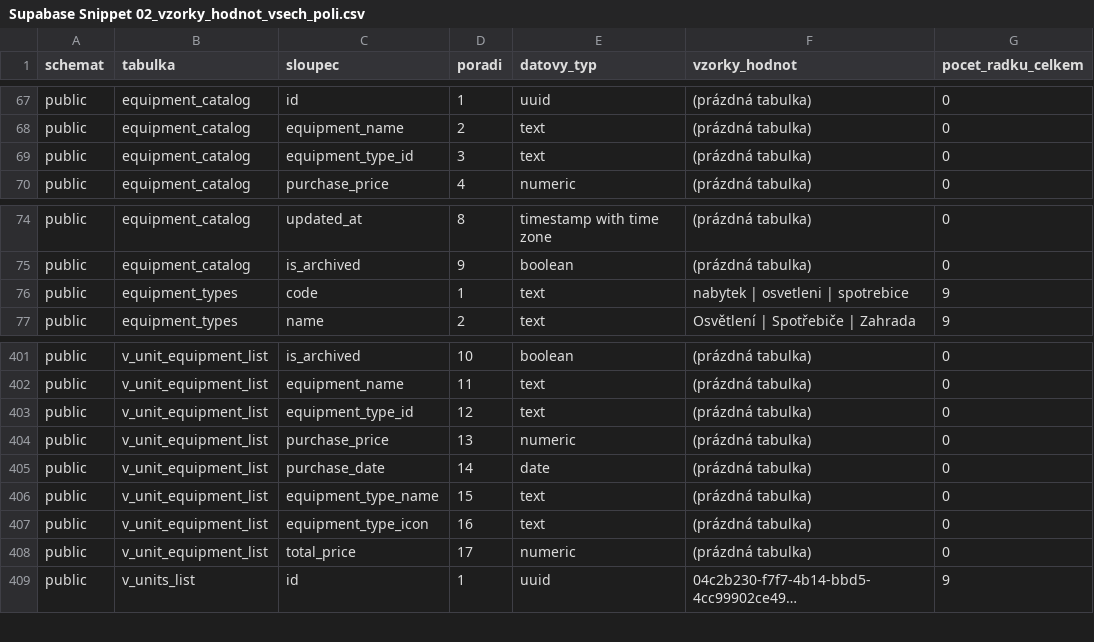
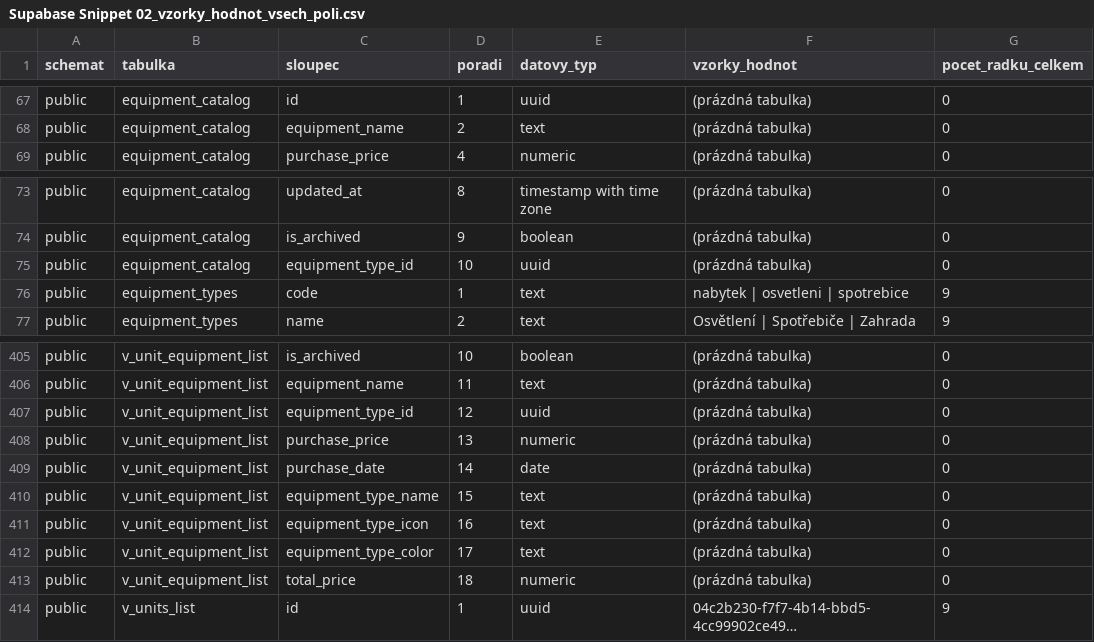
Before and after one commit to PatrikCechlovsky/aplikace-v6, a CSV file: docs/data/Supabase Snippet 02_vzorky_hodnot_vsech_poli.csv, drawn as a sheet; only a part is shown, gaps mark what is left out; long unchanged cells end in …; removed rows and columns are numbered as before the commit, all else as after; the diff covers the shown part only; the diff names each change by its address in the sheet, - before the commit and + after, or states it on an @@ line.

```diff
--- a/docs/data/Supabase Snippet 02_vzorky_hodnot_vsech_poli.csv
+++ b/docs/data/Supabase Snippet 02_vzorky_hodnot_vsech_poli.csv
-row 69: public | equipment_catalog | equipment_type_id | 3 | text | (prázdná tabulka) | 0
+row 75: public | equipment_catalog | equipment_type_id | 10 | uuid | (prázdná tabulka) | 0
-E407 (datovy_typ): text
+E407 (datovy_typ): uuid
+row 412: public | v_unit_equipment_list | equipment_type_color | 17 | text | (prázdná tabulka) | 0
-D413 (poradi): 17
+D413 (poradi): 18
```
Also changed, not shown: 4 added rows and 21 edited cells elsewhere in this file, docs/data/Supabase Snippet 01_prehled_vsech_poli.csv, 1 other file.
